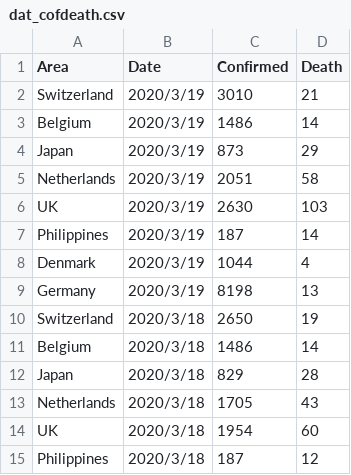
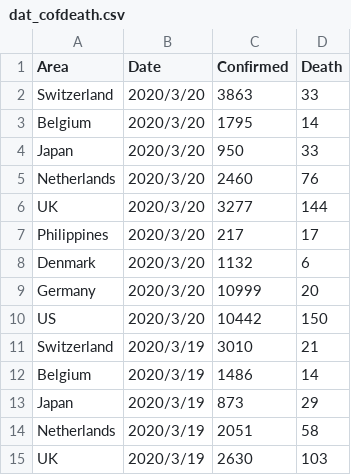
Before and after one commit to Kilometer0101/COVID-2019, a CSV file: data/dat_cofdeath.csv, drawn as a sheet; only a part is shown; the shorter side is filled out with more unchanged rows; the diff names each change by its address in the sheet, - before the commit and + after, or states it on an @@ line.

```diff
--- a/data/dat_cofdeath.csv
+++ b/data/dat_cofdeath.csv
+row 2: Switzerland | 2020/3/20 | 3863 | 33
+row 3: Belgium | 2020/3/20 | 1795 | 14
+row 4: Japan | 2020/3/20 | 950 | 33
+row 5: Netherlands | 2020/3/20 | 2460 | 76
+row 6: UK | 2020/3/20 | 3277 | 144
+row 7: Philippines | 2020/3/20 | 217 | 17
+row 8: Denmark | 2020/3/20 | 1132 | 6
+row 9: Germany | 2020/3/20 | 10999 | 20
+row 10: US | 2020/3/20 | 10442 | 150
```
Also changed, not shown: 11 other files.
